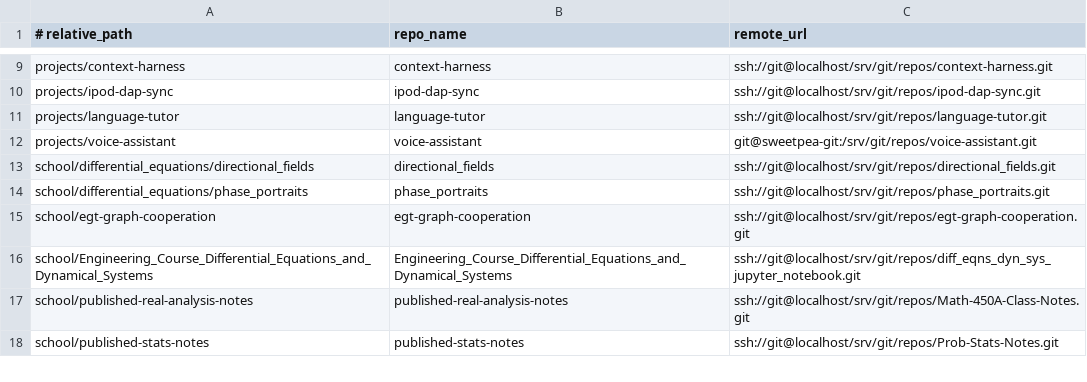
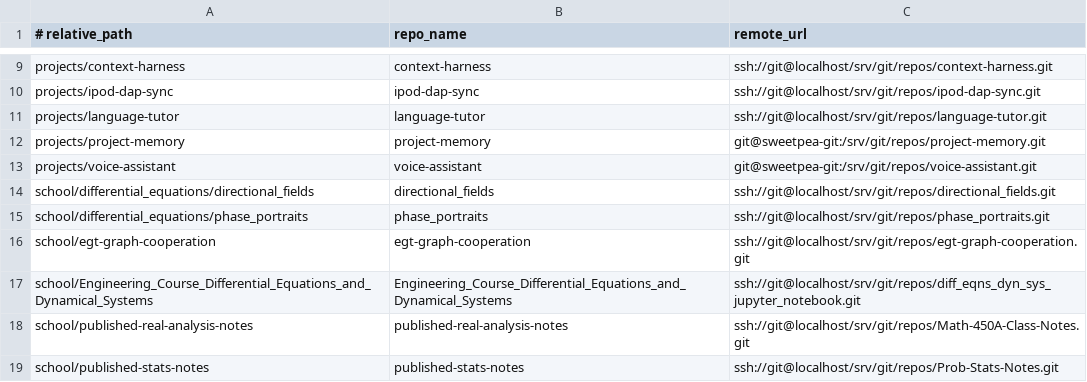
Before and after one commit to aaronjan98/nixos-config, a TSV file: tools/workspace/Repositories/repos.tsv, drawn as a sheet; only a part is shown, gaps mark what is left out.

```diff
--- a/tools/workspace/Repositories/repos.tsv
+++ b/tools/workspace/Repositories/repos.tsv
@@ -11,2 +11,3 @@ projects/ipod-dap-sync	ipod-dap-sync	ssh://git@localhost/srv/git/repos/ipod-dap-
 projects/language-tutor	language-tutor	ssh://git@localhost/srv/git/repos/language-tutor.git
+projects/project-memory	project-memory	git@sweetpea-git:/srv/git/repos/project-memory.git
 projects/voice-assistant	voice-assistant	git@sweetpea-git:/srv/git/repos/voice-assistant.git
```
Also changed, not shown: tools/workspace/Repositories/remotes.tsv, 3 other files.
